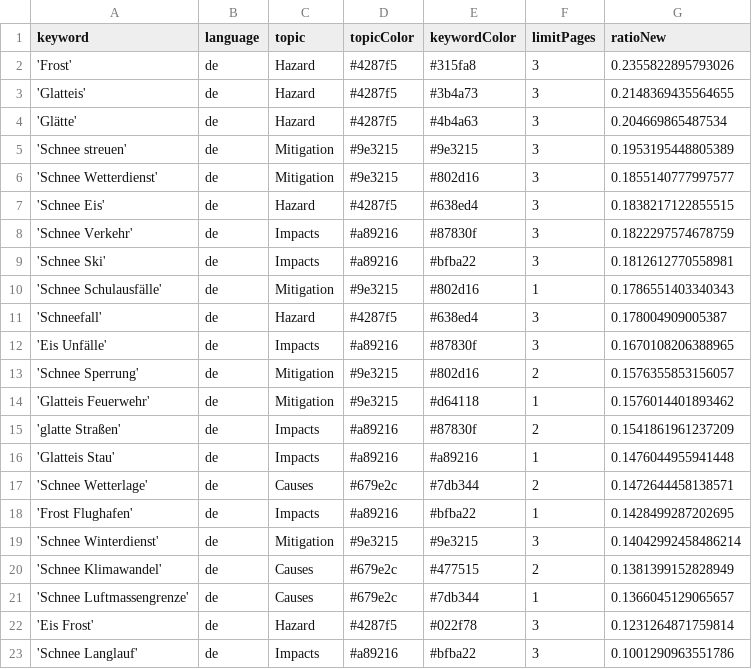
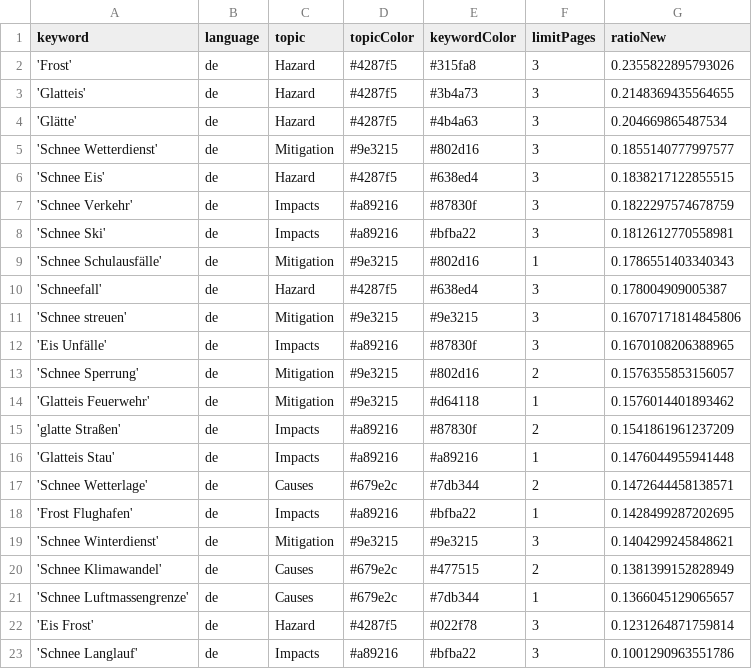
Before and after one commit to emorl-news/winterIsComing, a CSV file: keywords.csv, drawn as a sheet; only a part is shown.

Commit message:
Commit from GitHub Actions (harvest:0.0)

```diff
--- a/keywords.csv
+++ b/keywords.csv
@@ -4,3 +4,2 @@ keyword,language,topic,topicColor,keywordColor,limitPages,ratioNew
 'Glätte',de,Hazard,#4287f5,#4b4a63,3,0.204669865487534
-'Schnee streuen',de,Mitigation,#9e3215,#9e3215,3,0.1953195448805389
 'Schnee Wetterdienst',de,Mitigation,#9e3215,#802d16,3,0.1855140777997577
@@ -11,2 +10,3 @@ keyword,language,topic,topicColor,keywordColor,limitPages,ratioNew
 'Schneefall',de,Hazard,#4287f5,#638ed4,3,0.178004909005387
+'Schnee streuen',de,Mitigation,#9e3215,#9e3215,3,0.16707171814845806
 'Eis Unfälle',de,Impacts,#a89216,#87830f,3,0.1670108206388965
@@ -18,3 +18,3 @@ keyword,language,topic,topicColor,keywordColor,limitPages,ratioNew
 'Frost Flughafen',de,Impacts,#a89216,#bfba22,1,0.1428499287202695
-'Schnee Winterdienst',de,Mitigation,#9e3215,#9e3215,3,0.14042992458486214
+'Schnee Winterdienst',de,Mitigation,#9e3215,#9e3215,3,0.1404299245848621
 'Schnee Klimawandel',de,Causes,#679e2c,#477515,2,0.1381399152828949
```
